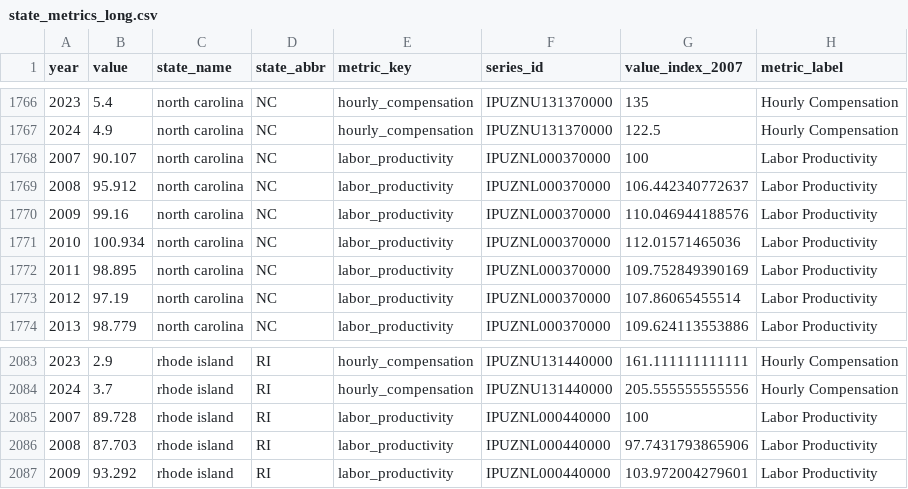
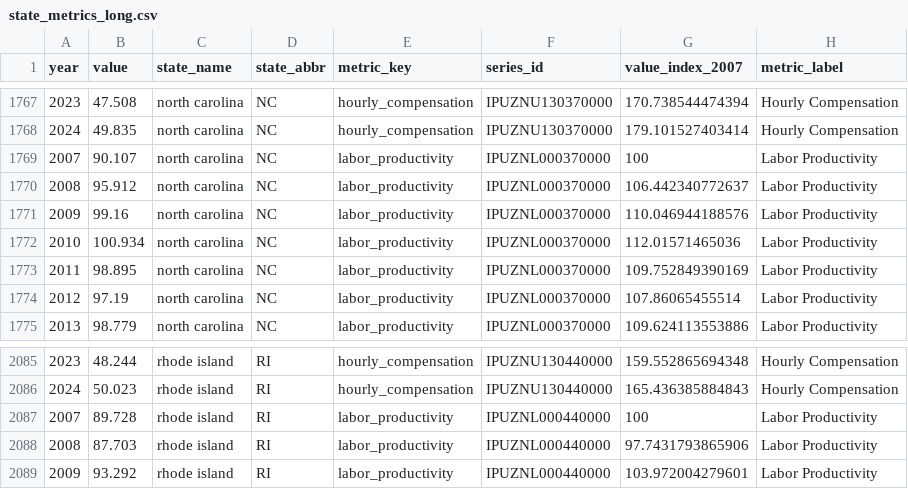
Before and after one commit to WL-Biol185-ShinyProjects/data-center-tracker, a CSV file: data/state_metrics_long.csv, drawn as a sheet; only a part is shown, gaps mark what is left out; the diff covers the shown part only.

```diff
--- a/data/state_metrics_long.csv
+++ b/data/state_metrics_long.csv
@@ -1766,3 +1767,3 @@
-2023,5.4,"north carolina","NC","hourly_compensation","IPUZNU131370000",135,"Hourly Compensation"
-2024,4.9,"north carolina","NC","hourly_compensation","IPUZNU131370000",122.5,"Hourly Compensation"
+2023,47.508,"north carolina","NC","hourly_compensation","IPUZNU130370000",170.738544474394,"Hourly Compensation"
+2024,49.835,"north carolina","NC","hourly_compensation","IPUZNU130370000",179.101527403414,"Hourly Compensation"
 2007,90.107,"north carolina","NC","labor_productivity","IPUZNL000370000",100,"Labor Productivity"
@@ -2083,3 +2085,3 @@
-2023,2.9,"rhode island","RI","hourly_compensation","IPUZNU131440000",161.111111111111,"Hourly Compensation"
-2024,3.7,"rhode island","RI","hourly_compensation","IPUZNU131440000",205.555555555556,"Hourly Compensation"
+2023,48.244,"rhode island","RI","hourly_compensation","IPUZNU130440000",159.552865694348,"Hourly Compensation"
+2024,50.023,"rhode island","RI","hourly_compensation","IPUZNU130440000",165.436385884843,"Hourly Compensation"
 2007,89.728,"rhode island","RI","labor_productivity","IPUZNL000440000",100,"Labor Productivity"
```
Also changed, not shown: 2 added rows and 90 edited cells elsewhere in this file, data/series_catalog.csv, data/state_levels_long.csv, 8 other files.
